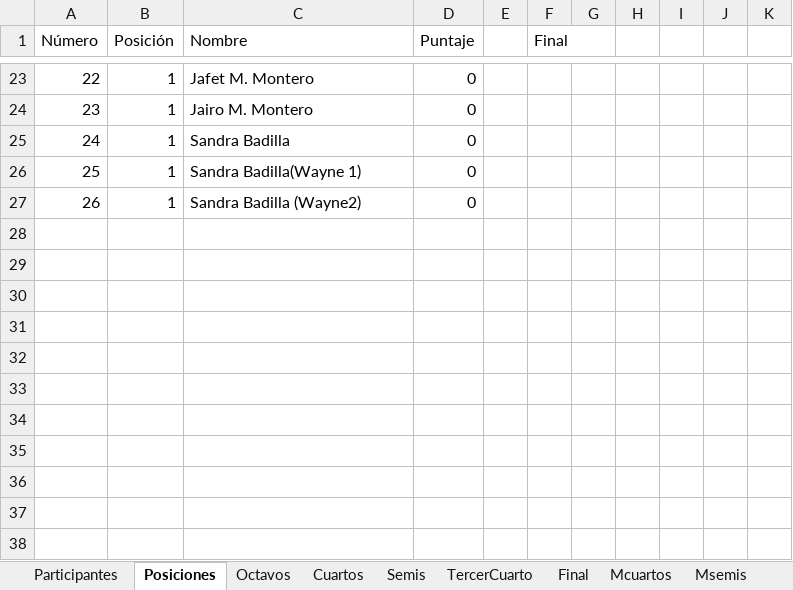
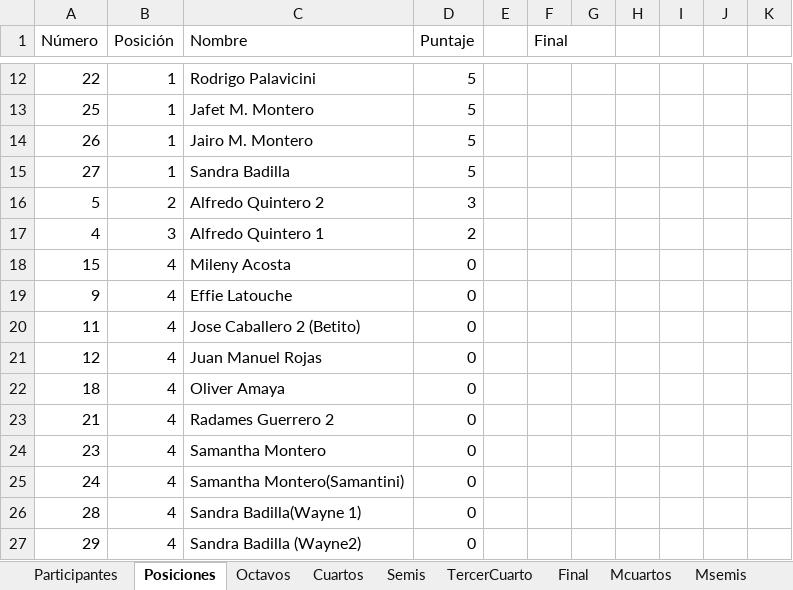
Before and after one commit to jecepa/polla, an Excel workbook: index.xlsx, sheet Posiciones, drawn as a sheet; only a part is shown, gaps mark what is left out; values as stored, in another font and other column widths than the file's, no cell formats; addresses are those after the commit; the diff covers the shown part only; the diff names each change by its address in the sheet, - before the commit and + after, or states it on an @@ line.

```diff
--- a/index.xlsx (sheet Posiciones)
+++ b/index.xlsx (sheet Posiciones)
-C12 (Nombre): Jafet M. Montero
+C12 (Nombre): Rodrigo Palavicini
-D12 (Puntaje): 0
+D12 (Puntaje): 5
+row 13: 25 | 1 | Jafet M. Montero | 5
+row 14: 26 | 1 | Jairo M. Montero | 5
+row 15: 27 | 1 | Sandra Badilla | 5
+row 16: 5 | 2 | Alfredo Quintero 2 | 3
+row 17: 4 | 3 | Alfredo Quintero 1 | 2
+row 18: 15 | 4 | Mileny Acosta | 0
+row 19: 9 | 4 | Effie Latouche | 0
+row 20: 11 | 4 | Jose Caballero 2 (Betito) | 0
+row 21: 12 | 4 | Juan Manuel Rojas | 0
+row 22: 18 | 4 | Oliver Amaya | 0
+row 23: 21 | 4 | Radames Guerrero 2 | 0
-B24:B27 (Posición): 1
+B24:B27 (Posición): 4
-C24 (Nombre): Jairo M. Montero
+C24 (Nombre): Samantha Montero
-C25 (Nombre): Sandra Badilla
+C25 (Nombre): Samantha Montero(Samantini)
-A26 (Número): 25
+A26 (Número): 28
-A27 (Número): 26
+A27 (Número): 29
```
Also changed, not shown: 11 removed rows, 24 edited cells and merged cells elsewhere in this sheet, sheet Octavos, sheet Final, sheet TercerCuarto, sheet Semis, sheet Cuartos, cell formats, formulas that keep their value, hidden cells, 11 other files.
